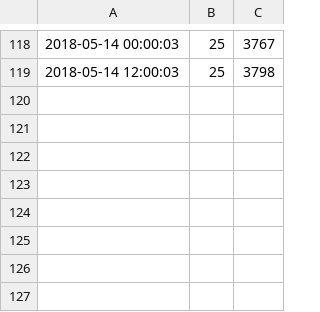
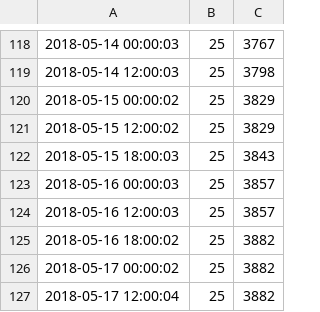
Before and after one commit to bogdanp05/Flask-DashboardStats, a CSV file: stats.csv, drawn as a sheet; only a part is shown, gaps mark what is left out; the diff names each change by its address in the sheet, - before the commit and + after, or states it on an @@ line.

Commit message:
update stats

```diff
--- a/stats.csv
+++ b/stats.csv
+row 120: 2018-05-15 00:00:02 | 25 | 3829
+row 121: 2018-05-15 12:00:02 | 25 | 3829
+row 122: 2018-05-15 18:00:03 | 25 | 3843
+row 123: 2018-05-16 00:00:03 | 25 | 3857
+row 124: 2018-05-16 12:00:03 | 25 | 3857
+row 125: 2018-05-16 18:00:02 | 25 | 3882
+row 126: 2018-05-17 00:00:02 | 25 | 3882
+row 127: 2018-05-17 12:00:04 | 25 | 3882
```
